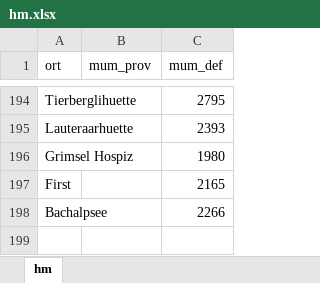
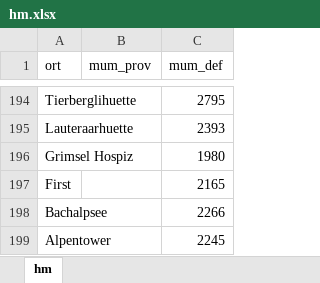
Before and after one commit to rufi77/sport, an Excel workbook: data/hm.xlsx, sheet hm, drawn as a sheet; only a part is shown, gaps mark what is left out; values as stored, in another font and other column widths than the file's, no borders; the diff names each change by its address in the sheet, - before the commit and + after, or states it on an @@ line.

```diff
--- a/data/hm.xlsx (sheet hm)
+++ b/data/hm.xlsx (sheet hm)
+row 199: Alpentower |  | 2245
```
Also changed, not shown: data/touren.xlsx, 7 other files.
